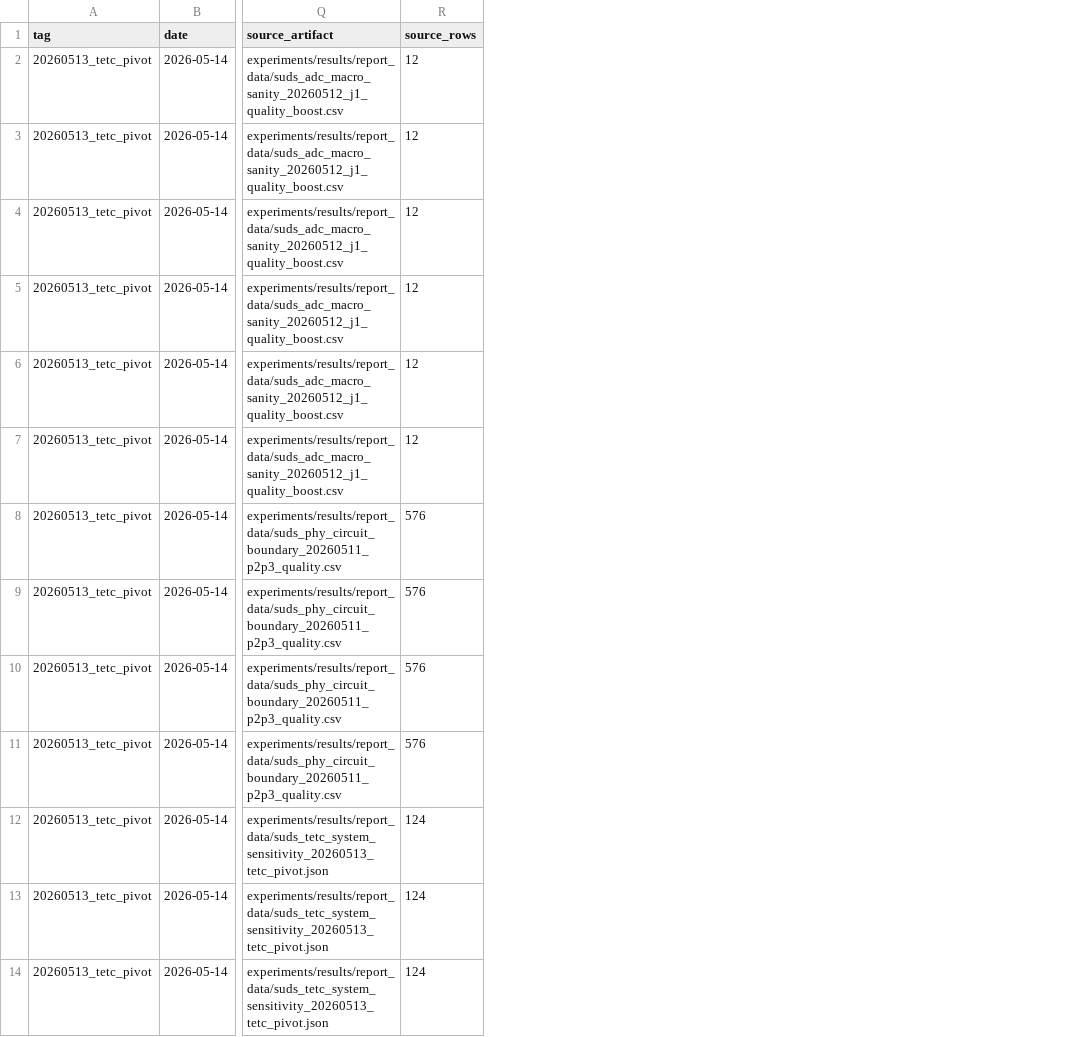
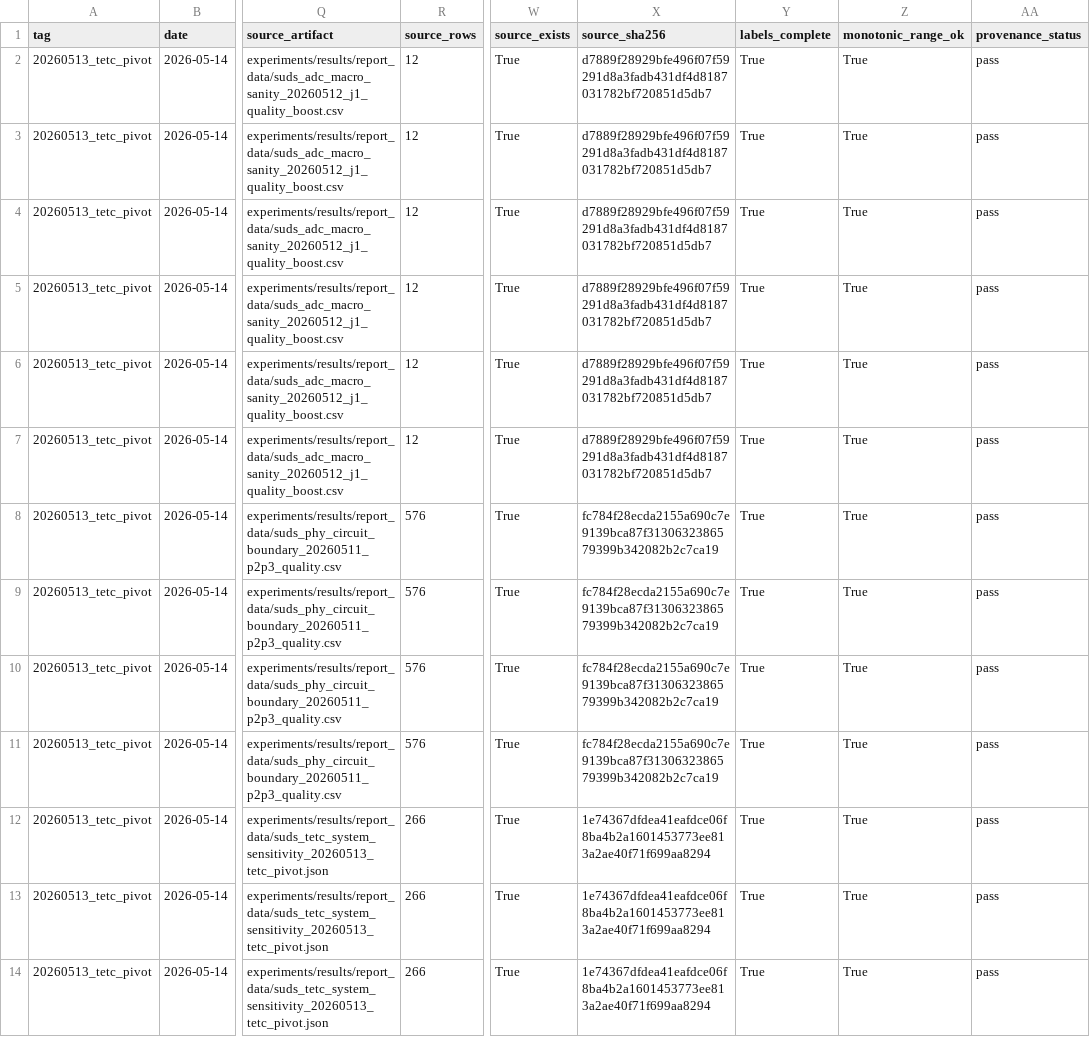
Before and after one commit to jk6k/masking-the-lag-repro, a CSV file: experiments/results/report_data/suds_tetc_calibration_ranges_20260513_tetc_pivot.csv, drawn as a sheet; only a part is shown, gaps mark what is left out; the diff names each change by its address in the sheet, - before the commit and + after, or states it on an @@ line.

```diff
--- a/experiments/results/report_data/suds_tetc_calibration_ranges_20260513_tetc_pivot.csv
+++ b/experiments/results/report_data/suds_tetc_calibration_ranges_20260513_tetc_pivot.csv
+column W (source_exists), rows 2-14: all True
+column X (source_sha256), rows 2-14: d7889f28929bfe496f07f59291d8a3fadb431df4d8187031782bf720851d5db7 | d7889f28929bfe496f07f59291d8a3fadb431df4d8187031782bf720851d5db7 | d7889f28929bfe496f07f59291d8a3fadb431df4d8187031782bf720851d5db7 | d7889f28929bfe496f07f59291d8a3fadb431df4d8187031782bf720851d5db7 | d7889f28929bfe496f07f59291d8a3fadb431df4d8187031782bf720851d5db7 | d7889f28929bfe496f07f59291d8a3fadb431df4d8187031782bf720851d5db7 | fc784f28ecda2155a690c7e9139bca87f3130632386579399b342082b2c7ca19 | fc784f28ecda2155a690c7e9139bca87f3130632386579399b342082b2c7ca19 | fc784f28ecda2155a690c7e9139bca87f3130632386579399b342082b2c7ca19 | fc784f28ecda2155a690c7e9139bca87f3130632386579399b342082b2c7ca19 | 1e74367dfdea41eafdce06f8ba4b2a1601453773ee813a2ae40f71f699aa8294 | 1e74367dfdea41eafdce06f8ba4b2a1601453773ee813a2ae40f71f699aa8294 | 1e74367dfdea41eafdce06f8ba4b2a1601453773ee813a2ae40f71f699aa8294
+column Y (labels_complete), rows 2-14: all True
+column Z (monotonic_range_ok), rows 2-14: all True
+column AA (provenance_status), rows 2-14: all pass
-R12:R14 (source_rows): 124
+R12:R14 (source_rows): 266
```
Also changed, not shown: experiments/results/report_data/suds_tetc_science_gate_20260513_tetc_pivot.csv, 26 other files.
